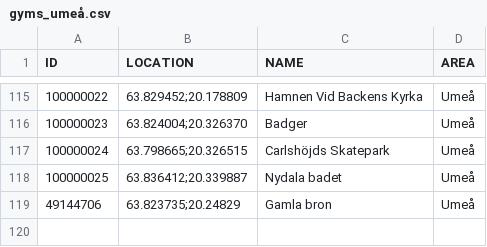
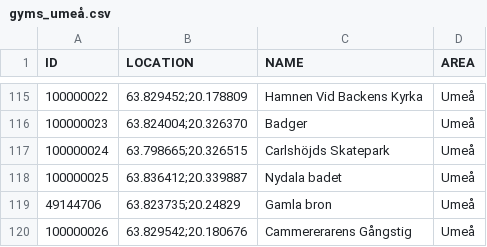
Before and after one commit to magnusmickelsson/pokeraidbot, a CSV file: src/main/resources/gyms_umeå.csv, drawn as a sheet; only a part is shown, gaps mark what is left out; the diff names each change by its address in the sheet, - before the commit and + after, or states it on an @@ line.

Commit message:
Gym data update

```diff
--- a/src/main/resources/gyms_umeå.csv
+++ b/src/main/resources/gyms_umeå.csv
+row 120: 100000026 | 63.829542;20.180676 | Cammererarens Gångstig | Umeå
```
Also changed, not shown: 5 other files.
